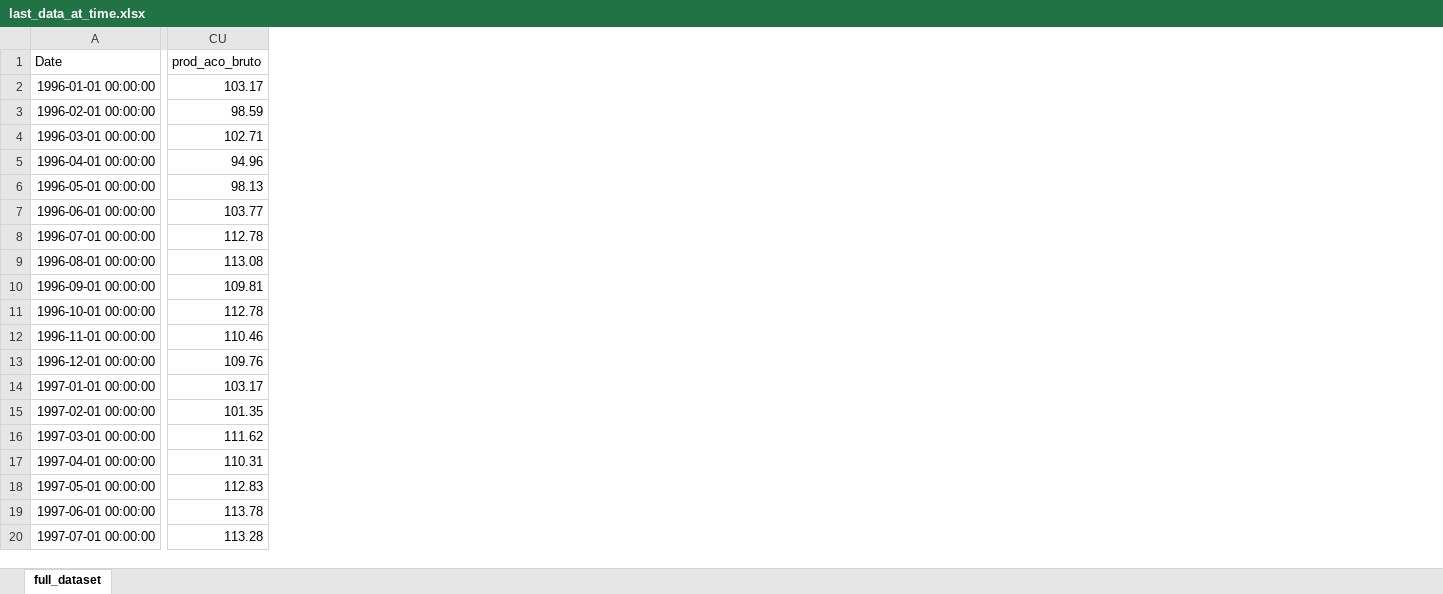
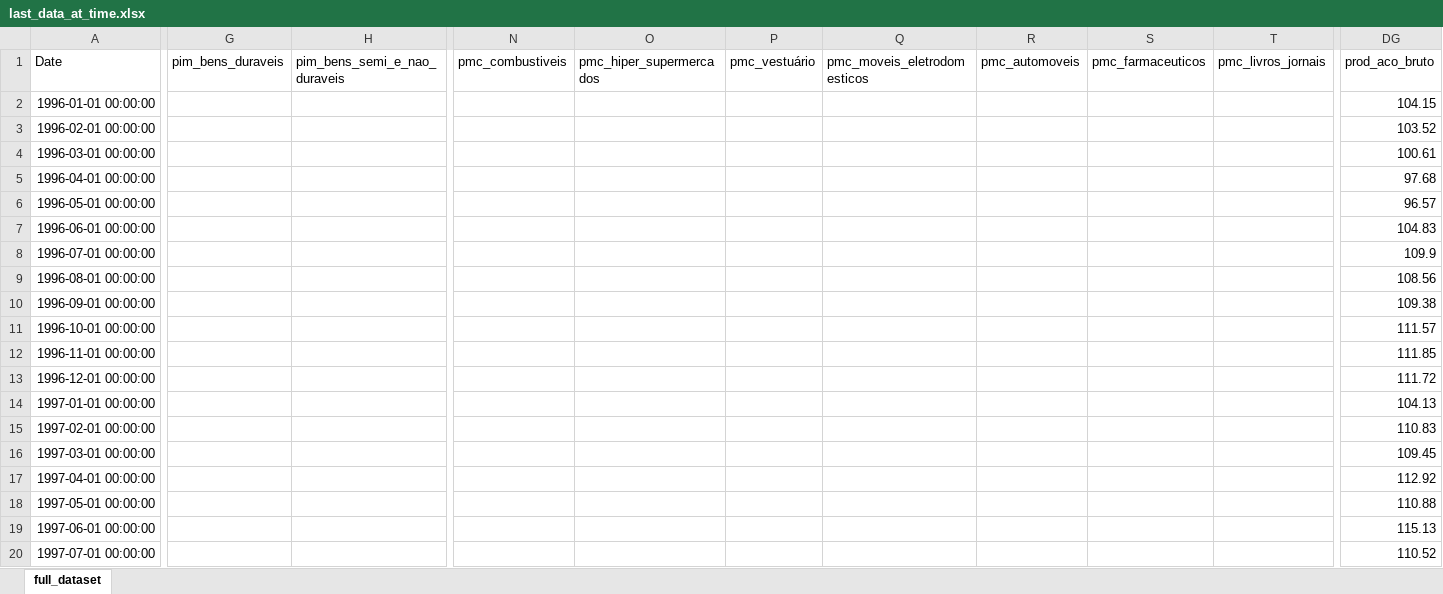
Before and after one commit to davi-lisboa/PIB-Nowcast, an Excel workbook: pib_nowcast/data/last_data_at_time.xlsx, sheet full_dataset, drawn as a sheet; only a part is shown, gaps mark what is left out; values as stored, in another font and other column widths than the file's, no borders; addresses are those after the commit; the diff covers the shown part only; the diff names each change by its address in the sheet, - before the commit and + after, or states it on an @@ line.

```diff
--- a/pib_nowcast/data/last_data_at_time.xlsx (sheet full_dataset)
+++ b/pib_nowcast/data/last_data_at_time.xlsx (sheet full_dataset)
+column G (pim_bens_duraveis), empty
+column H (pim_bens_semi_e_nao_duraveis), empty
+column N (pmc_combustiveis), empty
+column O (pmc_hiper_supermercados), empty
+column P (pmc_vestuário), empty
+column Q (pmc_moveis_eletrodomesticos), empty
+column R (pmc_automoveis), empty
+column S (pmc_farmaceuticos), empty
+column T (pmc_livros_jornais), empty
-DG2 (prod_aco_bruto): 103.17
+DG2 (prod_aco_bruto): 104.15
-DG3 (prod_aco_bruto): 98.59
+DG3 (prod_aco_bruto): 103.52
-DG4 (prod_aco_bruto): 102.71
+DG4 (prod_aco_bruto): 100.61
-DG5 (prod_aco_bruto): 94.96
+DG5 (prod_aco_bruto): 97.68
-DG6 (prod_aco_bruto): 98.13
+DG6 (prod_aco_bruto): 96.57
-DG7 (prod_aco_bruto): 103.77
+DG7 (prod_aco_bruto): 104.83
-DG8 (prod_aco_bruto): 112.78
+DG8 (prod_aco_bruto): 109.9
-DG9 (prod_aco_bruto): 113.08
+DG9 (prod_aco_bruto): 108.56
-DG10 (prod_aco_bruto): 109.81
+DG10 (prod_aco_bruto): 109.38
-DG11 (prod_aco_bruto): 112.78
+DG11 (prod_aco_bruto): 111.57
-DG12 (prod_aco_bruto): 110.46
+DG12 (prod_aco_bruto): 111.85
-DG13 (prod_aco_bruto): 109.76
+DG13 (prod_aco_bruto): 111.72
-DG14 (prod_aco_bruto): 103.17
+DG14 (prod_aco_bruto): 104.13
-DG15 (prod_aco_bruto): 101.35
+DG15 (prod_aco_bruto): 110.83
-DG16 (prod_aco_bruto): 111.62
+DG16 (prod_aco_bruto): 109.45
-DG17 (prod_aco_bruto): 110.31
+DG17 (prod_aco_bruto): 112.92
-DG18 (prod_aco_bruto): 112.83
+DG18 (prod_aco_bruto): 110.88
-DG19 (prod_aco_bruto): 113.78
+DG19 (prod_aco_bruto): 115.13
-DG20 (prod_aco_bruto): 113.28
+DG20 (prod_aco_bruto): 110.52
```
Also changed, not shown: 1 added row, 8 added columns and 1733 edited cells elsewhere in this sheet, pib_nowcast/data/forecasts.xlsx, pib_nowcast/data/news_impacts.xlsx, 5 other files.
